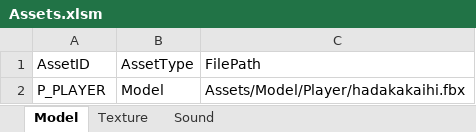
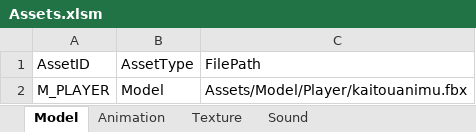
Before and after one commit to IwaiShogo/DirectX_3D_Base, an Excel workbook: DirectX_3D_Base/Tools/Assets.xlsm, sheet Model, drawn as a sheet; values as stored, in another font and other column widths than the file's, no borders; charts and pictures not drawn; the diff names each change by its address in the sheet, - before the commit and + after, or states it on an @@ line.

```diff
--- a/DirectX_3D_Base/Tools/Assets.xlsm (sheet Model)
+++ b/DirectX_3D_Base/Tools/Assets.xlsm (sheet Model)
+sheet tab: Animation
-A2: P_PLAYER
+A2: M_PLAYER
-C2: Assets/Model/Player/hadakakaihi.fbx
+C2: Assets/Model/Player/kaitouanimu.fbx
```
Also changed, not shown: sheet Sound, sheet Texture, charts or pictures, 20 other files.
